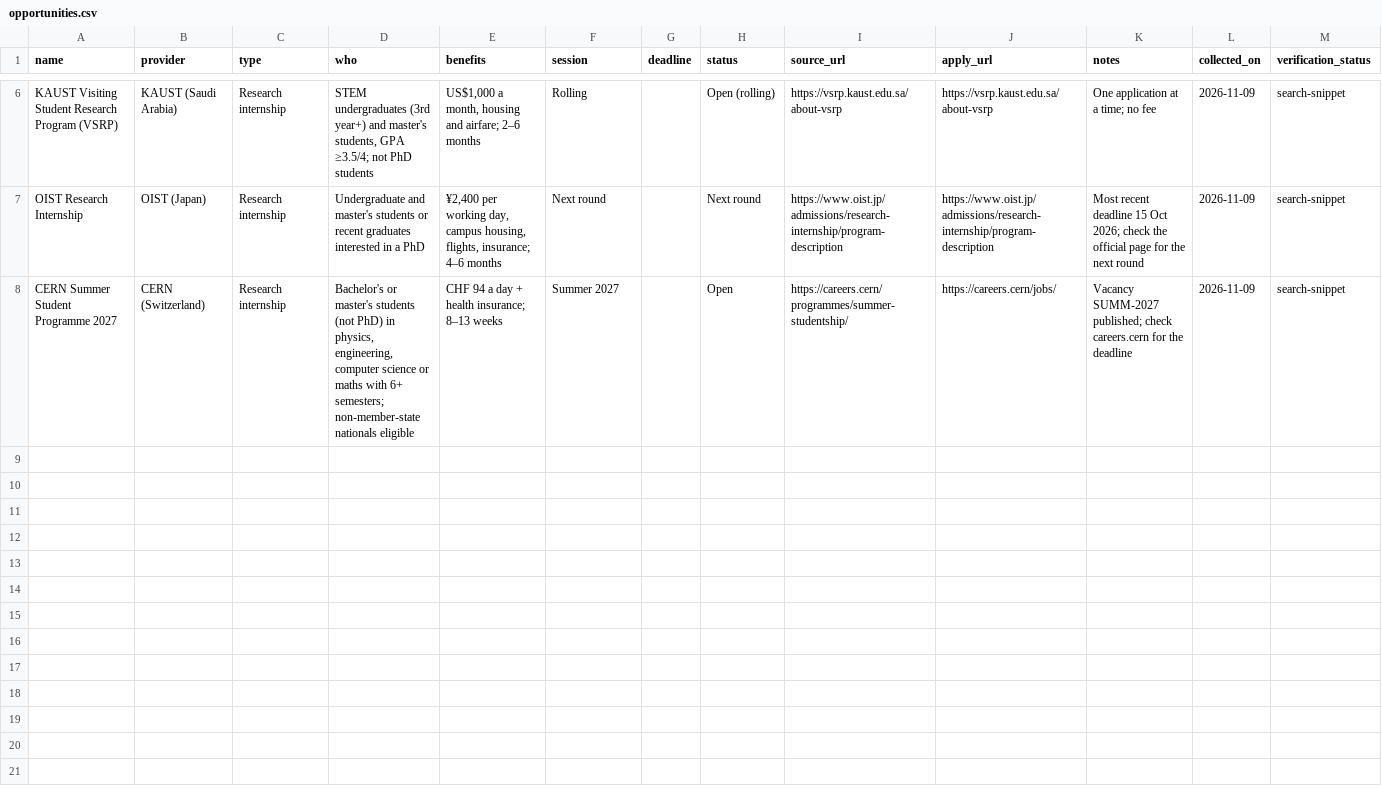
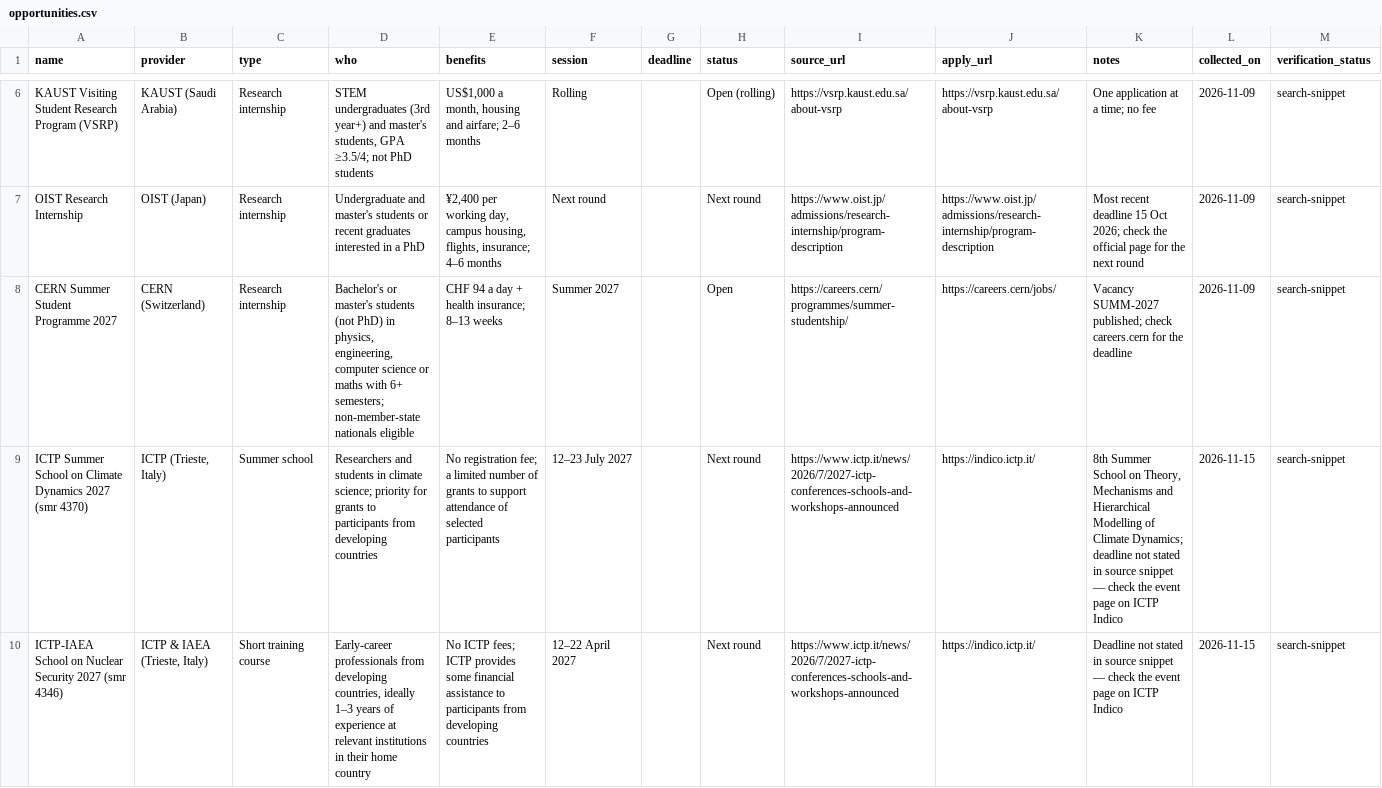
Before and after one commit to zahirislam7048/world-scholarships, a CSV file: data/opportunities/opportunities.csv, drawn as a sheet; only a part is shown, gaps mark what is left out; the diff names each change by its address in the sheet, - before the commit and + after, or states it on an @@ line.

```diff
--- a/data/opportunities/opportunities.csv
+++ b/data/opportunities/opportunities.csv
+row 9: ICTP Summer School on Climate Dynamics 2027 (smr 4370) | ICTP (Trieste, Italy) | Summer school | Researchers and students in climate science; priority for grants to participants from developing countries | No registration fee; a limited number of grants to support attendance of selected participants | 12–23 July 2027 |  | Next round | https://www.ictp.it/news/2026/7/2027-ictp-conferences-schools-and-workshops-announced | https://indico.ictp.it/ | 8th Summer School on Theory, Mechanisms and Hierarchical Modelling of Climate Dynamics; deadline not stated in source snippet — check the event page on ICTP Indico | 2026-11-15 | search-snippet
+row 10: ICTP-IAEA School on Nuclear Security 2027 (smr 4346) | ICTP & IAEA (Trieste, Italy) | Short training course | Early-career professionals from developing countries, ideally 1–3 years of experience at relevant institutions in their home country | No ICTP fees; ICTP provides some financial assistance to participants from developing countries | 12–22 April 2027 |  | Next round | https://www.ictp.it/news/2026/7/2027-ictp-conferences-schools-and-workshops-announced | https://indico.ictp.it/ | Deadline not stated in source snippet — check the event page on ICTP Indico | 2026-11-15 | search-snippet
```
Also changed, not shown: data/asia/israel/scholarships.csv, data/asia/taiwan/scholarships.csv, 10 other files.
